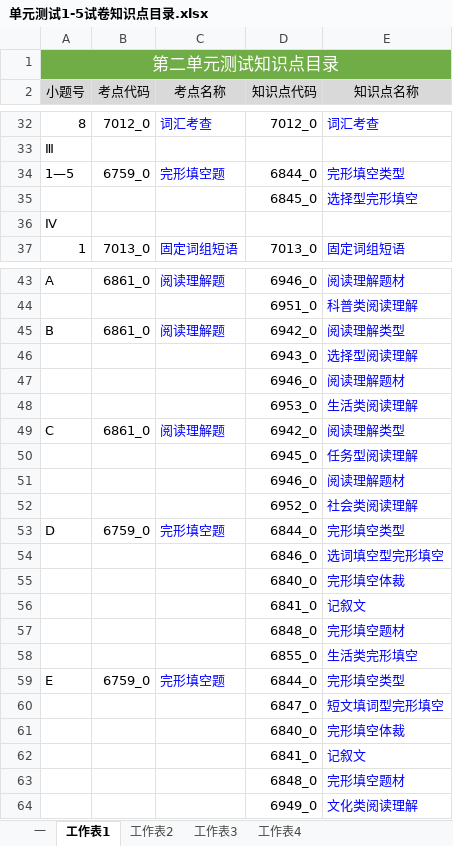
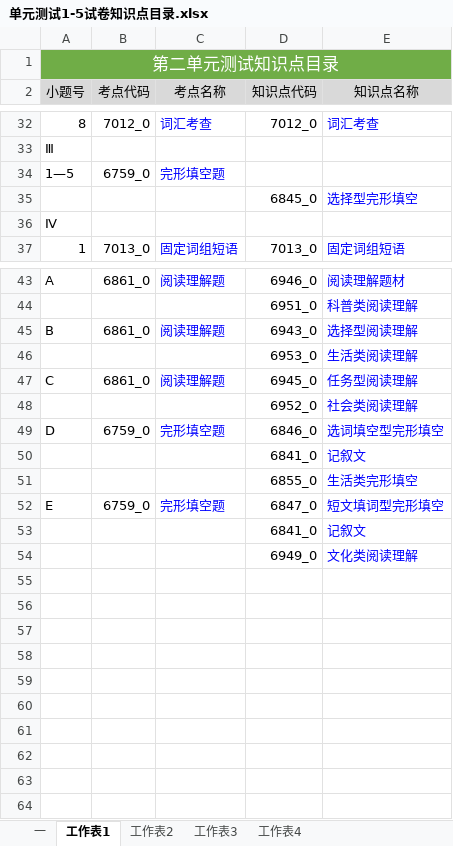
Before and after one commit to NAYANGNAIZI/Examination, an Excel workbook: 知识点目录/单元测试1-5试卷知识点目录.xlsx, sheet 工作表1, drawn as a sheet; only a part is shown, gaps mark what is left out; values as stored, in another font and other column widths than the file's, no borders; removed rows and columns are numbered as before the commit, all else as after; the diff names each change by its address in the sheet, - before the commit and + after, or states it on an @@ line.

```diff
--- a/知识点目录/单元测试1-5试卷知识点目录.xlsx (sheet 工作表1)
+++ b/知识点目录/单元测试1-5试卷知识点目录.xlsx (sheet 工作表1)
-D34 (知识点代码): 6844_0
+D34 (知识点代码): (empty)
-E34 (知识点名称): 完形填空类型
+E34 (知识点名称): (empty)
-D45 (知识点代码): 6942_0
+D45 (知识点代码): 6943_0
-E45 (知识点名称): 阅读理解类型
+E45 (知识点名称): 选择型阅读理解
-row 46:  |  |  | 6943_0 | 选择型阅读理解
-row 47:  |  |  | 6946_0 | 阅读理解题材
-D47 (知识点代码): 6942_0
+D47 (知识点代码): 6945_0
-E47 (知识点名称): 阅读理解类型
+E47 (知识点名称): 任务型阅读理解
-row 50:  |  |  | 6945_0 | 任务型阅读理解
-row 51:  |  |  | 6946_0 | 阅读理解题材
-D49 (知识点代码): 6844_0
+D49 (知识点代码): 6846_0
-E49 (知识点名称): 完形填空类型
+E49 (知识点名称): 选词填空型完形填空
-row 54:  |  |  | 6846_0 | 选词填空型完形填空
-row 55:  |  |  | 6840_0 | 完形填空体裁
-row 57:  |  |  | 6848_0 | 完形填空题材
-D52 (知识点代码): 6844_0
+D52 (知识点代码): 6847_0
-E52 (知识点名称): 完形填空类型
+E52 (知识点名称): 短文填词型完形填空
-row 60:  |  |  | 6847_0 | 短文填词型完形填空
-row 61:  |  |  | 6840_0 | 完形填空体裁
-row 63:  |  |  | 6848_0 | 完形填空题材
```
Also changed, not shown: sheet 工作表4, sheet 工作表2, sheet 工作表3, sheet 一, 16 other files.
